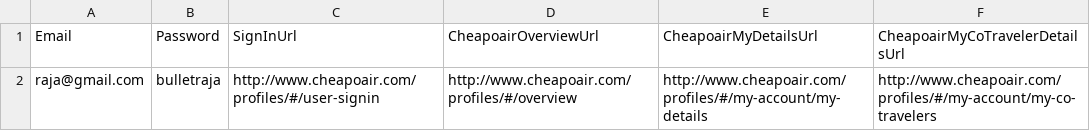
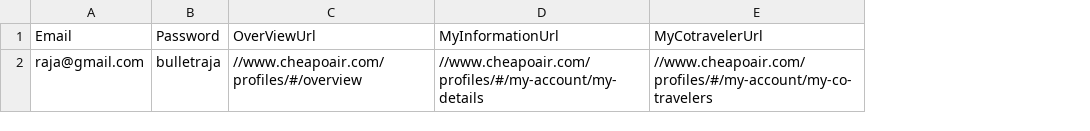
Before and after one commit to vishalsharma083/Fareportal.UserProfile.Web.UI.Tests, a CSV file: AppData/MyCoTravelerAllValidations.csv, drawn as a sheet; removed rows and columns are numbered as before the commit, all else as after; the diff names each change by its address in the sheet, - before the commit and + after, or states it on an @@ line.

```diff
--- a/AppData/MyCoTravelerAllValidations.csv
+++ b/AppData/MyCoTravelerAllValidations.csv
-column C (SignInUrl), row 2: http://www.cheapoair.com/profiles/#/user-signin
-column D (CheapoairOverviewUrl), row 2: http://www.cheapoair.com/profiles/#/overview
-column E (CheapoairMyDetailsUrl), row 2: http://www.cheapoair.com/profiles/#/my-account/my-details
-column F (CheapoairMyCoTravelerDetailsUrl), row 2: http://www.cheapoair.com/profiles/#/my-account/my-co-travelers
+column C (OverViewUrl), row 2: //www.cheapoair.com/profiles/#/overview
+column D (MyInformationUrl), row 2: //www.cheapoair.com/profiles/#/my-account/my-details
+column E (MyCotravelerUrl), row 2: //www.cheapoair.com/profiles/#/my-account/my-co-travelers
```
Also changed, not shown: AppData/DeleteLastCoTraveler.csv, AppData/UpdateDataUsingEditButton.csv, 1 other file.
